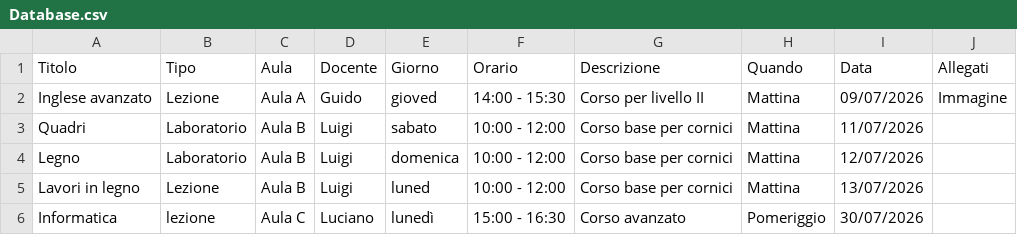
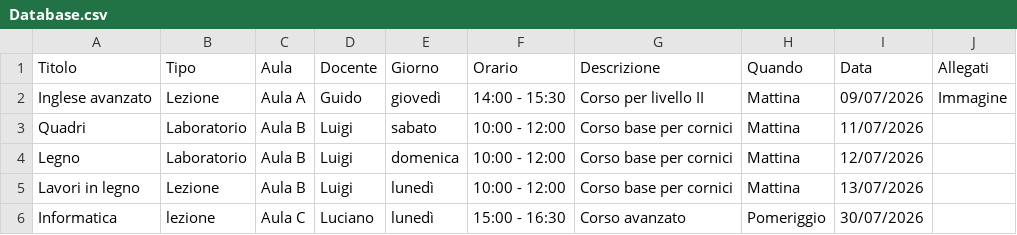
Before and after one commit to LUCOMEZ/https-github.com-lucianomenetto-uniadulti, a CSV file: Database.csv, drawn as a sheet; the diff names each change by its address in the sheet, - before the commit and + after, or states it on an @@ line.

Commit message:
Update Database.csv

```diff
--- a/Database.csv
+++ b/Database.csv
-E2 (Giorno): gioved
+E2 (Giorno): giovedì
-E5 (Giorno): luned
+E5 (Giorno): lunedì
```
